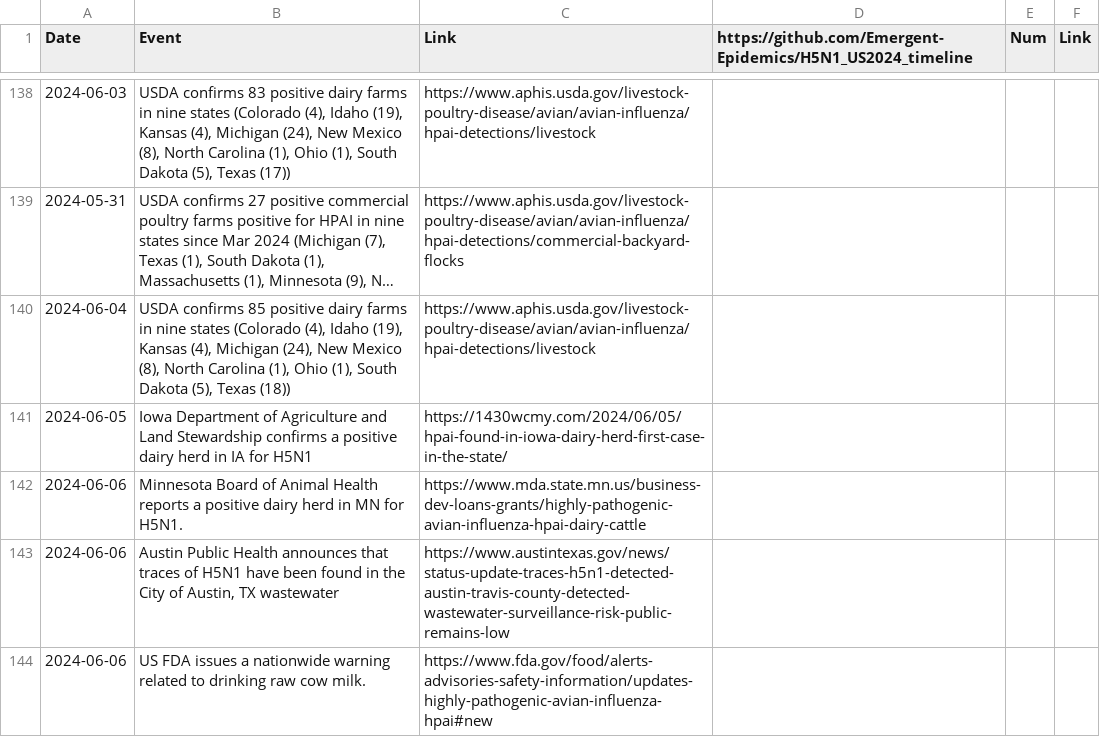
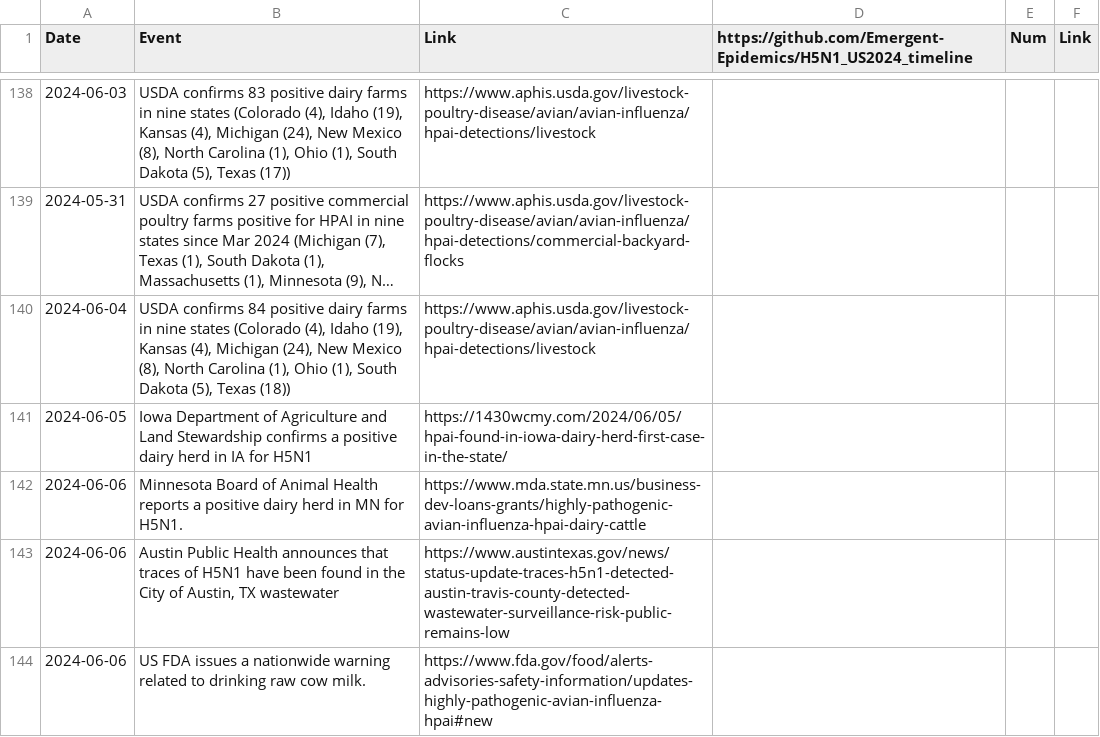
Before and after one commit to Emergent-Epidemics/H5N1_US2024_timeline, a CSV file: Timeline Data/H5N1 US Timeline 2024.csv, drawn as a sheet; only a part is shown, gaps mark what is left out; long unchanged cells end in …; the diff names each change by its address in the sheet, - before the commit and + after, or states it on an @@ line.

Commit message:
reducing 06-04 number of farms by 1 per USDA

```diff
--- a/Timeline Data/H5N1 US Timeline 2024.csv
+++ b/Timeline Data/H5N1 US Timeline 2024.csv
-B140 (Event): USDA confirms 85 positive dairy…
+B140 (Event): USDA confirms 84 positive dairy…
```
